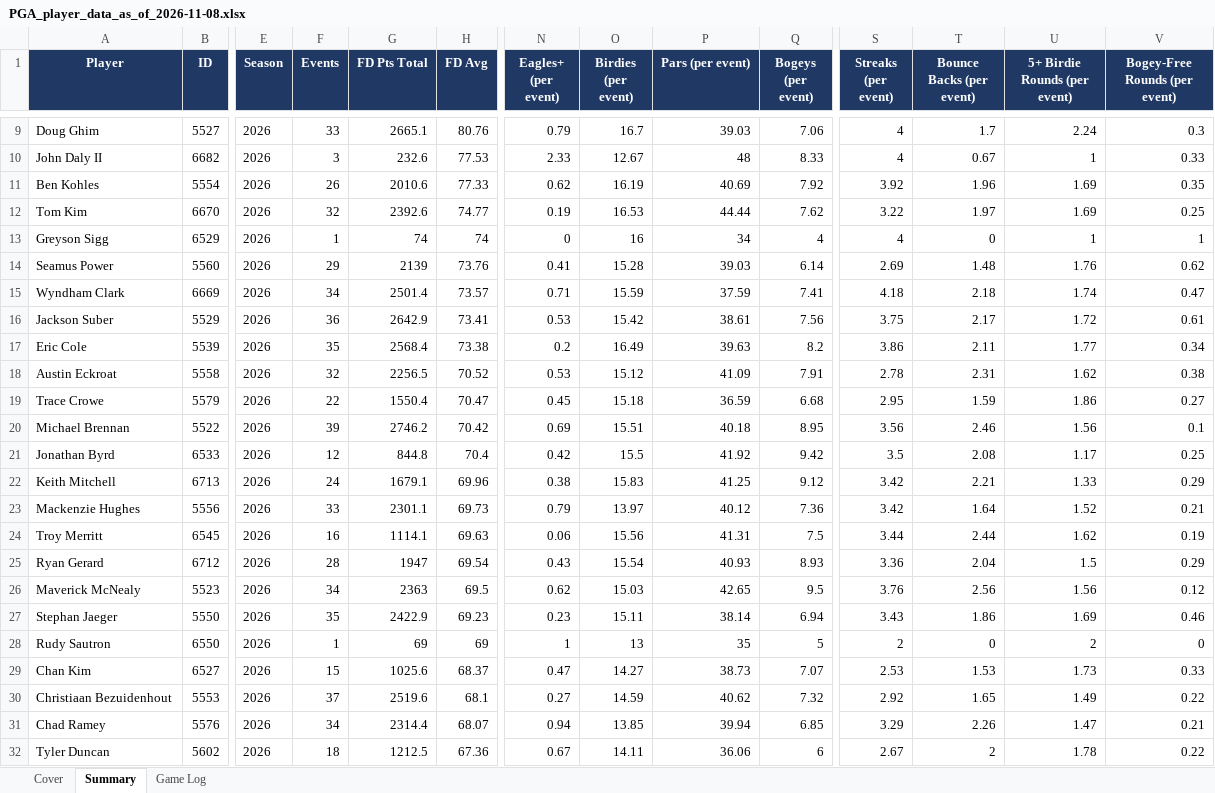
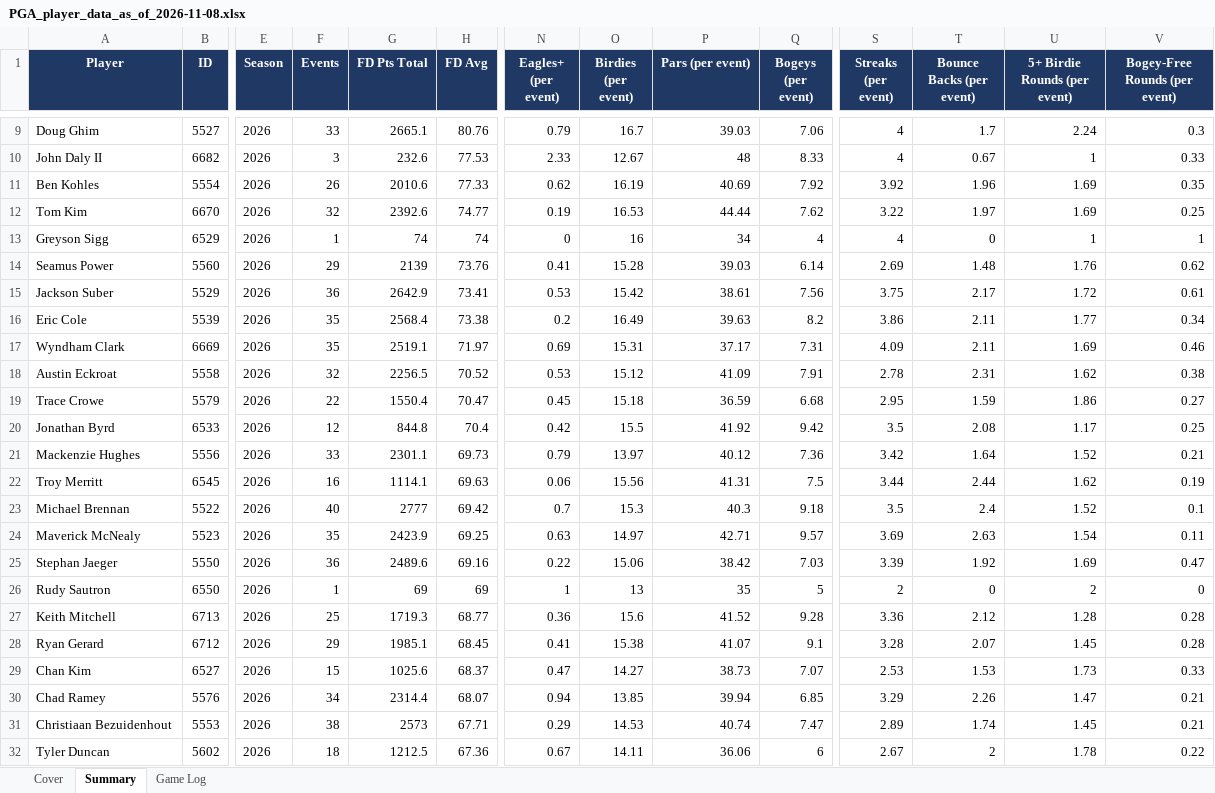
Before and after one commit to xtheredshirtx/fanduel-player-data, an Excel workbook: PGA/PGA_player_data_as_of_2026-11-08.xlsx, sheet Summary, drawn as a sheet; only a part is shown, gaps mark what is left out; values as stored, in another font and other column widths than the file's, no borders; removed rows and columns are numbered as before the commit, all else as after; rows hold the shown columns only; the diff covers the shown part only; the diff names each change by its address in the sheet, - before the commit and + after, or states it on an @@ line.

```diff
--- a/PGA/PGA_player_data_as_of_2026-11-08.xlsx (sheet Summary)
+++ b/PGA/PGA_player_data_as_of_2026-11-08.xlsx (sheet Summary)
-row 15: Wyndham Clark | 6669 | 2026 | 34 | 2501.4 | 73.57 | 0.71 | 15.59 | 37.59 | 7.41 | 4.18 | 2.18 | 1.74 | 0.47
+row 17: Wyndham Clark | 6669 | 2026 | 35 | 2519.1 | 71.97 | 0.69 | 15.31 | 37.17 | 7.31 | 4.09 | 2.11 | 1.69 | 0.46
-row 20: Michael Brennan | 5522 | 2026 | 39 | 2746.2 | 70.42 | 0.69 | 15.51 | 40.18 | 8.95 | 3.56 | 2.46 | 1.56 | 0.1
-row 22: Keith Mitchell | 6713 | 2026 | 24 | 1679.1 | 69.96 | 0.38 | 15.83 | 41.25 | 9.12 | 3.42 | 2.21 | 1.33 | 0.29
-row 25: Ryan Gerard | 6712 | 2026 | 28 | 1947 | 69.54 | 0.43 | 15.54 | 40.93 | 8.93 | 3.36 | 2.04 | 1.5 | 0.29
+row 23: Michael Brennan | 5522 | 2026 | 40 | 2777 | 69.42 | 0.7 | 15.3 | 40.3 | 9.18 | 3.5 | 2.4 | 1.52 | 0.1
-F24 (Events): 34
+F24 (Events): 35
-G24 (FD Pts Total): 2363
+G24 (FD Pts Total): 2423.9
-H24 (FD Avg): 69.5
+H24 (FD Avg): 69.25
-N24 (Eagles+ (per event)): 0.62
+N24 (Eagles+ (per event)): 0.63
-O24 (Birdies (per event)): 15.03
+O24 (Birdies (per event)): 14.97
-P24 (Pars (per event)): 42.65
+P24 (Pars (per event)): 42.71
-Q24 (Bogeys (per event)): 9.5
+Q24 (Bogeys (per event)): 9.57
-S24 (Streaks (per event)): 3.76
+S24 (Streaks (per event)): 3.69
-T24 (Bounce Backs (per event)): 2.56
+T24 (Bounce Backs (per event)): 2.63
-U24 (5+ Birdie Rounds (per event)): 1.56
+U24 (5+ Birdie Rounds (per event)): 1.54
-V24 (Bogey-Free Rounds (per event)): 0.12
+V24 (Bogey-Free Rounds (per event)): 0.11
-F25 (Events): 35
+F25 (Events): 36
-G25 (FD Pts Total): 2422.9
+G25 (FD Pts Total): 2489.6
-H25 (FD Avg): 69.23
+H25 (FD Avg): 69.16
-N25 (Eagles+ (per event)): 0.23
+N25 (Eagles+ (per event)): 0.22
-O25 (Birdies (per event)): 15.11
+O25 (Birdies (per event)): 15.06
-P25 (Pars (per event)): 38.14
+P25 (Pars (per event)): 38.42
-Q25 (Bogeys (per event)): 6.94
+Q25 (Bogeys (per event)): 7.03
-S25 (Streaks (per event)): 3.43
+S25 (Streaks (per event)): 3.39
-T25 (Bounce Backs (per event)): 1.86
+T25 (Bounce Backs (per event)): 1.92
-V25 (Bogey-Free Rounds (per event)): 0.46
+V25 (Bogey-Free Rounds (per event)): 0.47
+row 27: Keith Mitchell | 6713 | 2026 | 25 | 1719.3 | 68.77 | 0.36 | 15.6 | 41.52 | 9.28 | 3.36 | 2.12 | 1.28 | 0.28
+row 28: Ryan Gerard | 6712 | 2026 | 29 | 1985.1 | 68.45 | 0.41 | 15.38 | 41.07 | 9.1 | 3.28 | 2.07 | 1.45 | 0.28
-row 30: Christiaan Bezuidenhout | 5553 | 2026 | 37 | 2519.6 | 68.1 | 0.27 | 14.59 | 40.62 | 7.32 | 2.92 | 1.65 | 1.49 | 0.22
+row 31: Christiaan Bezuidenhout | 5553 | 2026 | 38 | 2573 | 67.71 | 0.29 | 14.53 | 40.74 | 7.47 | 2.89 | 1.74 | 1.45 | 0.21
```
Also changed, not shown: 30 added rows, 30 removed rows and 107 edited cells elsewhere in this sheet, sheet Game Log, sheet Cover, NASCAR/NASCAR_player_data_as_of_2026-11-08.xlsx, NFL/NFL_player_data_as_of_2026-11-08.xlsx, 20 other files.
